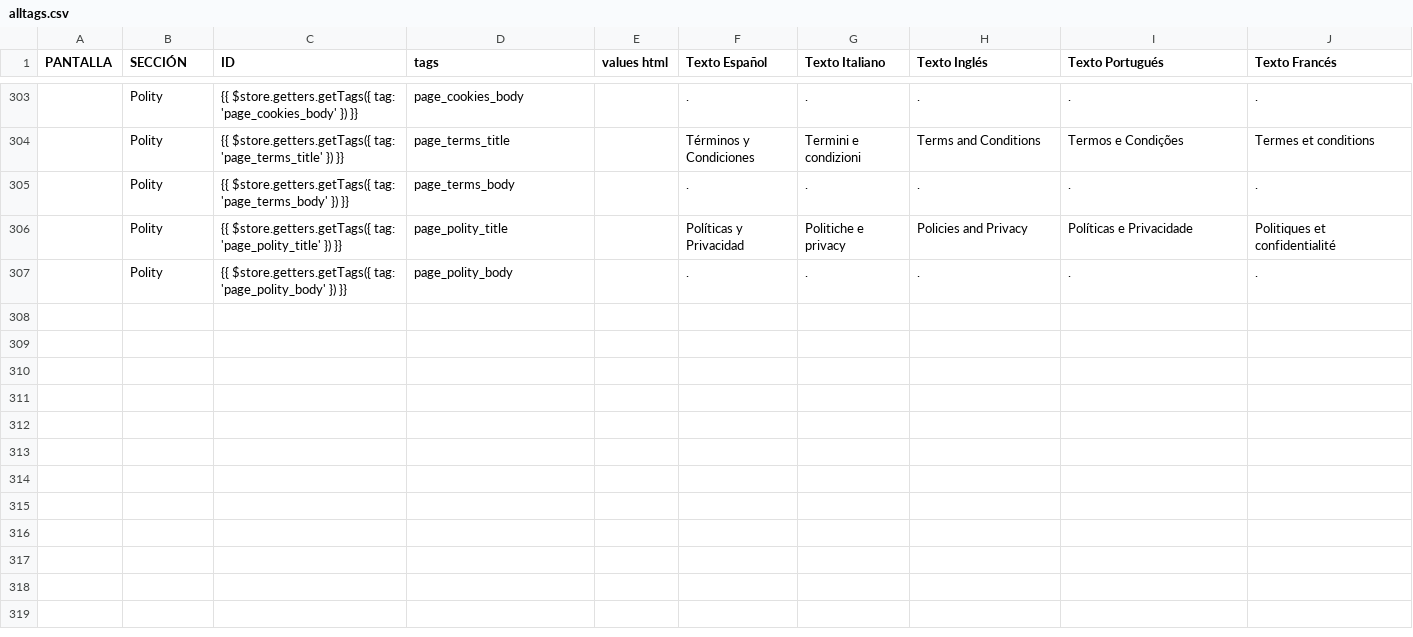
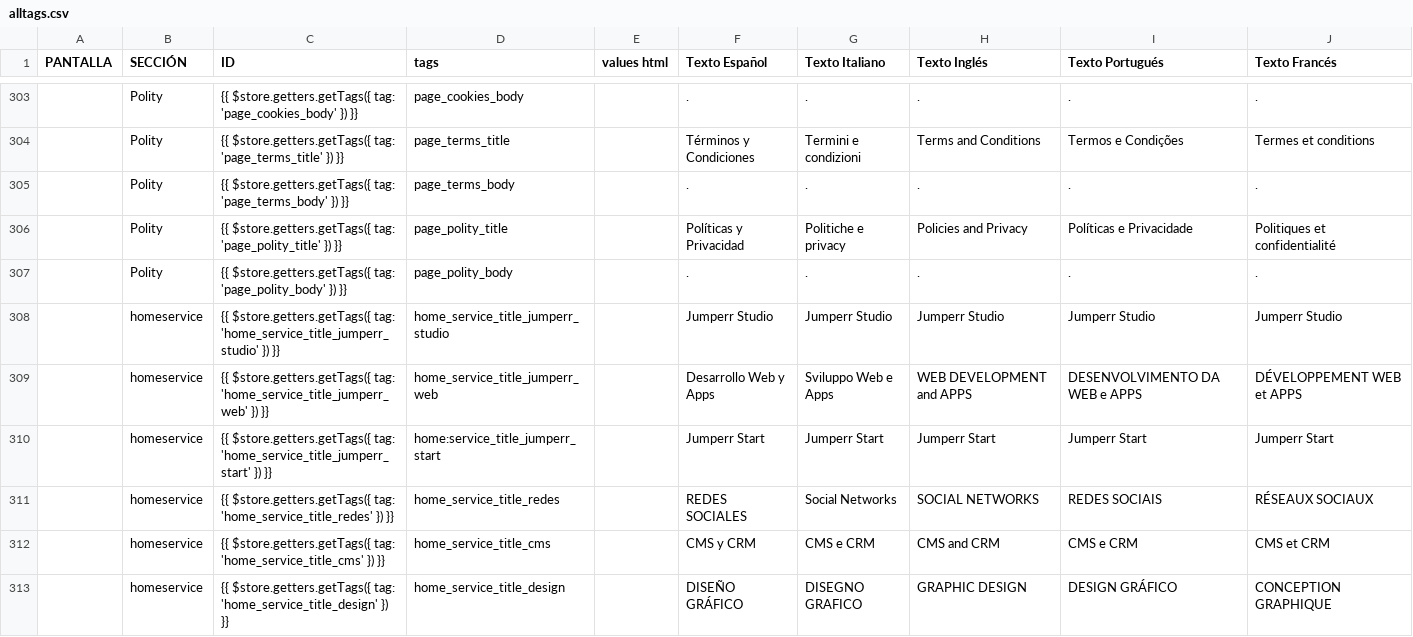
Before and after one commit to megui88/jumperr-site, a CSV file: public/csv/alltags.csv, drawn as a sheet; only a part is shown, gaps mark what is left out; the diff names each change by its address in the sheet, - before the commit and + after, or states it on an @@ line.

```diff
--- a/public/csv/alltags.csv
+++ b/public/csv/alltags.csv
+row 308:  | homeservice | {{ $store.getters.getTags({ tag: 'home_service_title_jumperr_studio' }) }} | home_service_title_jumperr_studio |  | Jumperr Studio | Jumperr Studio | Jumperr Studio | Jumperr Studio | Jumperr Studio
+row 309:  | homeservice | {{ $store.getters.getTags({ tag: 'home_service_title_jumperr_web' }) }} | home_service_title_jumperr_web |  | Desarrollo Web y Apps | Sviluppo Web e Apps | WEB DEVELOPMENT and APPS | DESENVOLVIMENTO DA WEB e APPS | DÉVELOPPEMENT WEB et APPS
+row 310:  | homeservice | {{ $store.getters.getTags({ tag: 'home_service_title_jumperr_start' }) }} | home:service_title_jumperr_start |  | Jumperr Start | Jumperr Start | Jumperr Start | Jumperr Start | Jumperr Start
+row 311:  | homeservice | {{ $store.getters.getTags({ tag: 'home_service_title_redes' }) }} | home_service_title_redes |  | REDES SOCIALES | Social Networks | SOCIAL NETWORKS | REDES SOCIAIS | RÉSEAUX SOCIAUX
+row 312:  | homeservice | {{ $store.getters.getTags({ tag: 'home_service_title_cms' }) }} | home_service_title_cms |  | CMS y CRM | CMS e CRM | CMS and CRM | CMS e CRM | CMS et CRM
+row 313:  | homeservice | {{ $store.getters.getTags({ tag: 'home_service_title_design' }) }} | home_service_title_design |  | DISEÑO GRÁFICO | DISEGNO GRAFICO | GRAPHIC DESIGN | DESIGN GRÁFICO | CONCEPTION GRAPHIQUE
```
Also changed, not shown: 14 other files.
